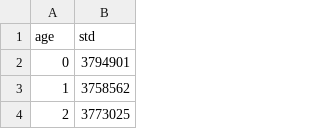
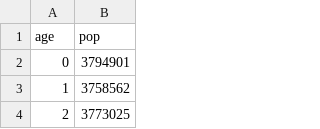
Before and after one commit to mongol-fi/mongol-fi.github.io, a CSV file: f/us2000stdpop.csv, drawn as a sheet; only a part is shown.

```diff
--- a/f/us2000stdpop.csv
+++ b/f/us2000stdpop.csv
@@ -1,2 +1,2 @@
-age,std
+age,pop
 0,3794901
```
Also changed, not shown: f/uspopdead.csv, 10 other files.
